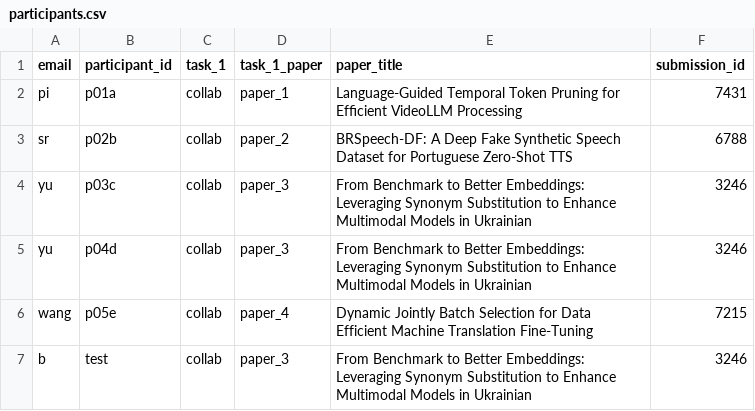
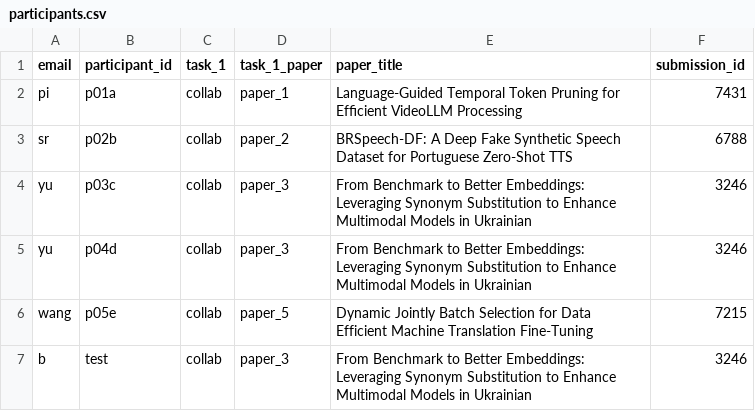
Before and after one commit to boblus/user-study, a CSV file: participants.csv, drawn as a sheet.

```diff
--- a/participants.csv
+++ b/participants.csv
@@ -5,3 +5,3 @@ yu,p03c,collab,paper_3,From Benchmark to Better Embeddings: Leveraging Synonym S
 yu,p04d,collab,paper_3,From Benchmark to Better Embeddings: Leveraging Synonym Substitution to Enhance Multimodal Models in Ukrainian,3246
-wang,p05e,collab,paper_4,Dynamic Jointly Batch Selection for Data Efficient Machine Translation Fine-Tuning,7215
+wang,p05e,collab,paper_5,Dynamic Jointly Batch Selection for Data Efficient Machine Translation Fine-Tuning,7215
 b,test,collab,paper_3,From Benchmark to Better Embeddings: Leveraging Synonym Substitution to Enhance Multimodal Models in Ukrainian,3246
```
Also changed, not shown: 1 other file.
